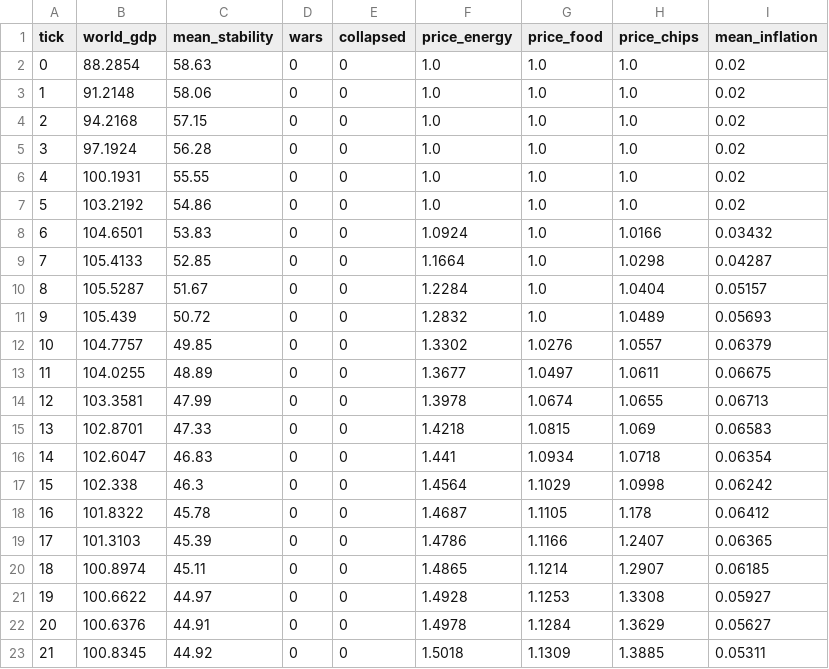
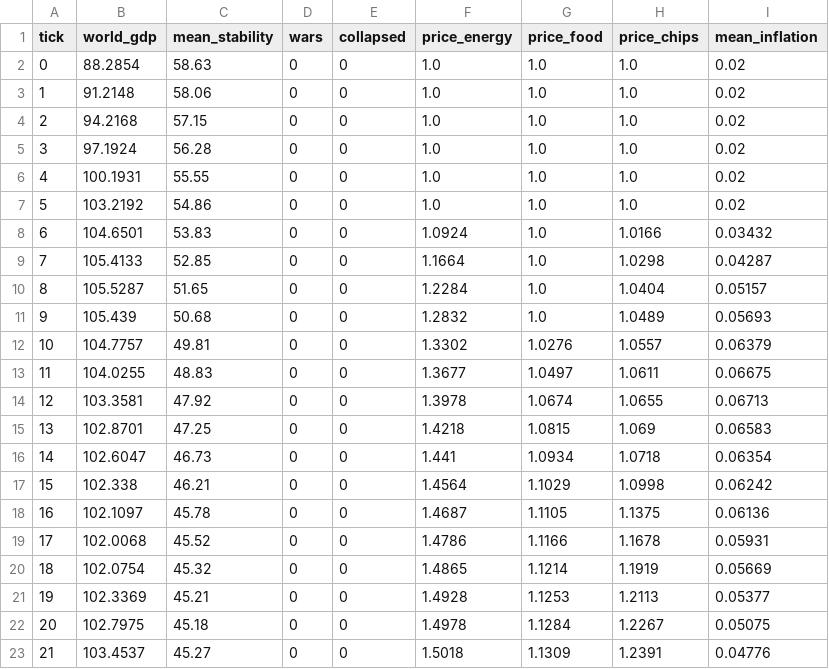
Before and after one commit to kjranyone/meta-security-hackathon-vol-2, a CSV file: server/logs/earth_earth_triple_crisis/series.csv, drawn as a sheet; only a part is shown; the diff covers the shown part only.

```diff
--- a/server/logs/earth_earth_triple_crisis/series.csv
+++ b/server/logs/earth_earth_triple_crisis/series.csv
@@ -9,15 +9,15 @@ tick,world_gdp,mean_stability,wars,collapsed,price_energy,price_food,price_chips
 7,105.4133,52.85,0,0,1.1664,1.0,1.0298,0.04287
-8,105.5287,51.67,0,0,1.2284,1.0,1.0404,0.05157
-9,105.439,50.72,0,0,1.2832,1.0,1.0489,0.05693
-10,104.7757,49.85,0,0,1.3302,1.0276,1.0557,0.06379
-11,104.0255,48.89,0,0,1.3677,1.0497,1.0611,0.06675
-12,103.3581,47.99,0,0,1.3978,1.0674,1.0655,0.06713
-13,102.8701,47.33,0,0,1.4218,1.0815,1.069,0.06583
-14,102.6047,46.83,0,0,1.441,1.0934,1.0718,0.06354
-15,102.338,46.3,0,0,1.4564,1.1029,1.0998,0.06242
-16,101.8322,45.78,0,0,1.4687,1.1105,1.178,0.06412
-17,101.3103,45.39,0,0,1.4786,1.1166,1.2407,0.06365
-18,100.8974,45.11,0,0,1.4865,1.1214,1.2907,0.06185
-19,100.6622,44.97,0,0,1.4928,1.1253,1.3308,0.05927
-20,100.6376,44.91,0,0,1.4978,1.1284,1.3629,0.05627
-21,100.8345,44.92,0,0,1.5018,1.1309,1.3885,0.05311
+8,105.5287,51.65,0,0,1.2284,1.0,1.0404,0.05157
+9,105.439,50.68,0,0,1.2832,1.0,1.0489,0.05693
+10,104.7757,49.81,0,0,1.3302,1.0276,1.0557,0.06379
+11,104.0255,48.83,0,0,1.3677,1.0497,1.0611,0.06675
+12,103.3581,47.92,0,0,1.3978,1.0674,1.0655,0.06713
+13,102.8701,47.25,0,0,1.4218,1.0815,1.069,0.06583
+14,102.6047,46.73,0,0,1.441,1.0934,1.0718,0.06354
+15,102.338,46.21,0,0,1.4564,1.1029,1.0998,0.06242
+16,102.1097,45.78,0,0,1.4687,1.1105,1.1375,0.06136
+17,102.0068,45.52,0,0,1.4786,1.1166,1.1678,0.05931
+18,102.0754,45.32,0,0,1.4865,1.1214,1.1919,0.05669
+19,102.3369,45.21,0,0,1.4928,1.1253,1.2113,0.05377
+20,102.7975,45.18,0,0,1.4978,1.1284,1.2267,0.05075
+21,103.4537,45.27,0,0,1.5018,1.1309,1.2391,0.04776
```
Also changed, not shown: 84 edited cells elsewhere in this file, server/logs/earth_baseline/series.csv, server/logs/earth_earth_hormuz/series.csv, 37 other files.
